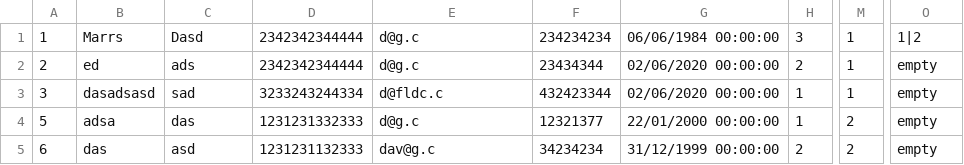
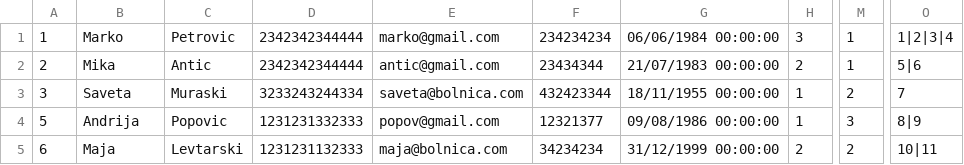
Before and after one commit to ilijabrdar/hospital_system, a CSV file: upravnikKT2/upravnikKT2/Resources/Data/doctors.csv, drawn as a sheet; only a part is shown, gaps mark what is left out; the diff names each change by its address in the sheet, - before the commit and + after, or states it on an @@ line.

```diff
--- a/upravnikKT2/upravnikKT2/Resources/Data/doctors.csv
+++ b/upravnikKT2/upravnikKT2/Resources/Data/doctors.csv
-B1: Marrs
+B1: Marko
-C1: Dasd
+C1: Petrovic
-E1: d@g.c
+E1: marko@gmail.com
-O1: 1|2
+O1: 1|2|3|4
-B2: ed
+B2: Mika
-C2: ads
+C2: Antic
-E2: d@g.c
+E2: antic@gmail.com
-G2: 02/06/2020 00:00:00
+G2: 21/07/1983 00:00:00
-O2: empty
+O2: 5|6
-B3: dasadsasd
+B3: Saveta
-C3: sad
+C3: Muraski
-E3: d@fldc.c
+E3: saveta@bolnica.com
-G3: 02/06/2020 00:00:00
+G3: 18/11/1955 00:00:00
-M3: 1
+M3: 2
-O3: empty
+O3: 7
-B4: adsa
+B4: Andrija
-C4: das
+C4: Popovic
-E4: d@g.c
+E4: popov@gmail.com
-G4: 22/01/2000 00:00:00
+G4: 09/08/1986 00:00:00
-M4: 2
+M4: 3
-O4: empty
+O4: 8|9
-B5: das
+B5: Maja
-C5: asd
+C5: Levtarski
-E5: dav@g.c
+E5: maja@bolnica.com
-O5: empty
+O5: 10|11
```
Also changed, not shown: upravnikKT2/upravnikKT2/Resources/Data/drugs.csv, upravnikKT2/upravnikKT2/Resources/Data/equipment.csv, 6 other files.
